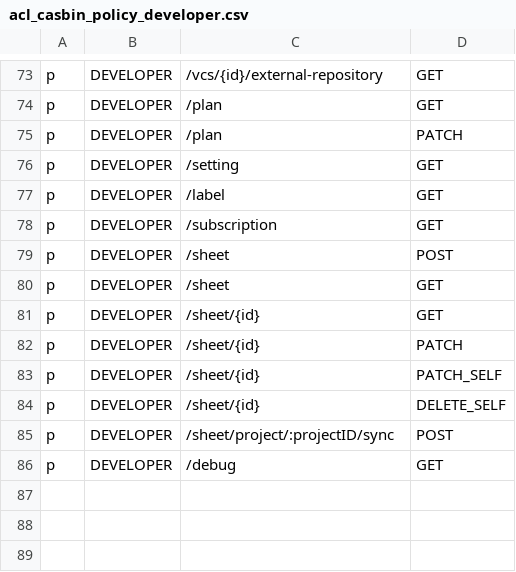
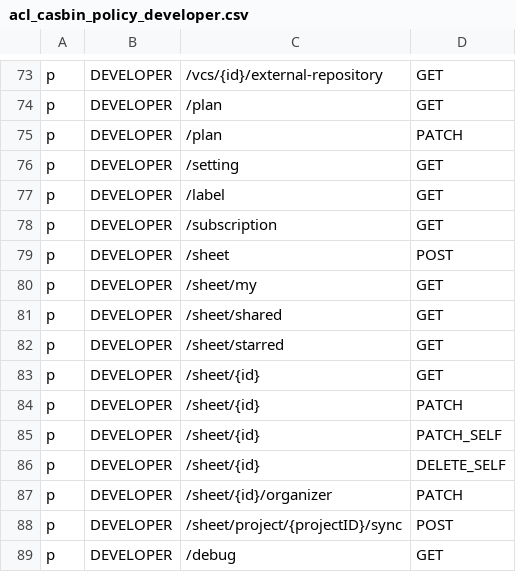
Before and after one commit to Superoldman96/bytebase, a CSV file: server/acl_casbin_policy_developer.csv, drawn as a sheet; only a part is shown, gaps mark what is left out.

Commit message:
feat: `sheet_organizer` api (#1130)
* feat: `sheet_organizer` api

* feat: add `upsert`

* chore: update casbin csv

* feat: update get shared and starred sheet api

* chore: update casbin csv

* chore: remove unuse find

* chore: add compose function

* chore: update method

* chore: update test

* Update api/sheet_organizer.go

Co-authored-by: Yilong Li <liyilongko@gmail.com>

* Update server/sheet.go

Co-authored-by: Yilong Li <liyilongko@gmail.com>

* Update server/sheet.go

Co-authored-by: Yilong Li <liyilongko@gmail.com>

* Update api/sheet.go

Co-authored-by: Yilong Li <liyilongko@gmail.com>

* Update api/sheet.go

Co-authored-by: Yilong Li <liyilongko@gmail.com>

* chore: update sheet composer

* chore: fix casbin csv

* chore: fix casbin csv

* chore: move to store

* Update store/sheet_organizer.go

Co-authored-by: Yilong Li <liyilongko@gmail.com>

* chore: update store function name

Co-authored-by: Yilong Li <liyilongko@gmail.com>
Co-authored-by: Danny Xu <98006139+d-bytebase@users.noreply.github.com>
Former-commit-id: 3d30315aba5668f8a9d088e0126333827d2eef78

```diff
--- a/server/acl_casbin_policy_developer.csv
+++ b/server/acl_casbin_policy_developer.csv
@@ -79,3 +79,5 @@ p, DEVELOPER, /subscription, GET
 p, DEVELOPER, /sheet, POST
-p, DEVELOPER, /sheet, GET
+p, DEVELOPER, /sheet/my, GET
+p, DEVELOPER, /sheet/shared, GET
+p, DEVELOPER, /sheet/starred, GET
 p, DEVELOPER, /sheet/{id}, GET
@@ -84,3 +86,4 @@ p, DEVELOPER, /sheet/{id}, PATCH_SELF
 p, DEVELOPER, /sheet/{id}, DELETE_SELF
-p, DEVELOPER, /sheet/project/:projectID/sync, POST
+p, DEVELOPER, /sheet/{id}/organizer, PATCH
+p, DEVELOPER, /sheet/project/{projectID}/sync, POST
 p, DEVELOPER, /debug, GET
```
Also changed, not shown: server/acl_casbin_policy_dba.csv, server/acl_casbin_policy_owner.csv, 8 other files.
